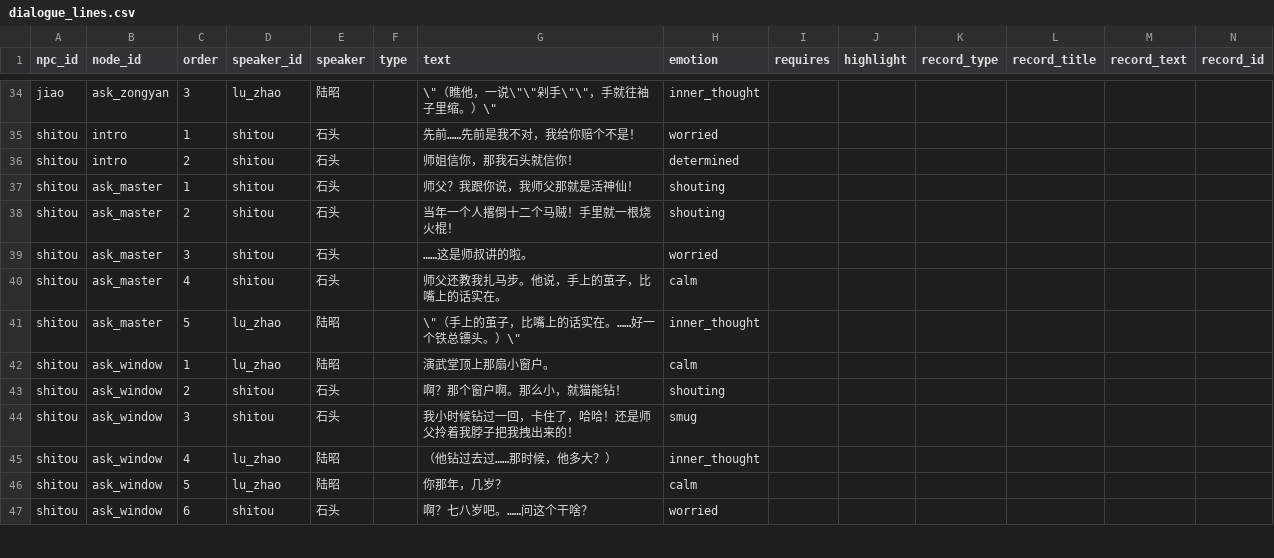
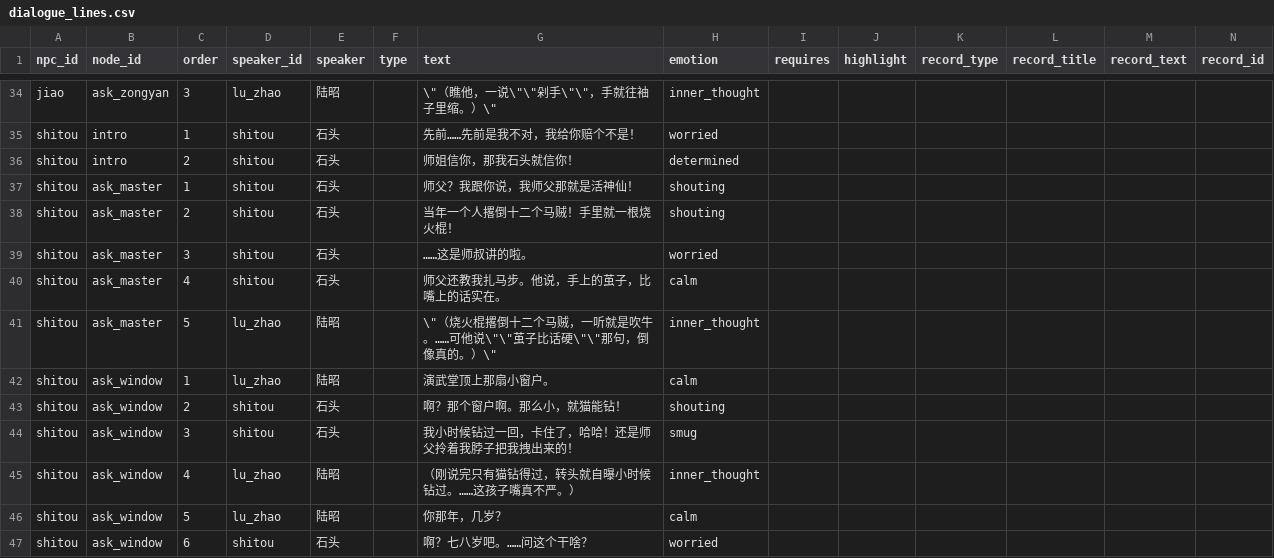
Before and after one commit to JimmyTheGit23/DetectiveSandbox, a CSV file: detective/data/case_tables/prologue_ferry/dialogue_lines.csv, drawn as a sheet; only a part is shown, gaps mark what is left out; the diff covers the shown part only.

Commit message:
polish(prologue): 陆昭独白改成巧舟式吐槽——让玩家会心一笑
上一版只是把分析换成了吐槽语气词（不对为什么/狡猾/果然），句句还在推案情。这版真正让陆昭对荒诞处境产生活人反应：

- 被冤后的自嘲：好嘛我这还蒙着呢罪名先给我安排明白/我这差事办得可真体面
- 捡着活路的调侃：我俩还在官道上挨冻呢……得这下我有救了
- 对石头跑火车的吐槽：烧火棍撂倒十二个马贼一听就是吹牛/刚说完只有猫能钻转头自曝钻过嘴真不严/让这孩子盯人他先脸红脖子粗
- 对焦先生怂样的皮：什么眼神不好分明是不敢看怕看出事来
- 对狗不理的调侃：一只猫都能吵半宿人闯进来狗倒睡得香
- 推理独白保留必要，情感点（两碗茶/凌瑶怕）不动

列数复验一致、独白 inner_thought 标记零遗漏

```diff
--- a/detective/data/case_tables/prologue_ferry/dialogue_lines.csv
+++ b/detective/data/case_tables/prologue_ferry/dialogue_lines.csv
@@ -40,3 +40,3 @@ shitou,ask_master,3,shitou,石头,,……这是师叔讲的啦。,worried,,,,,,
 shitou,ask_master,4,shitou,石头,,师父还教我扎马步。他说，手上的茧子，比嘴上的话实在。,calm,,,,,,
-shitou,ask_master,5,lu_zhao,陆昭,,\"（手上的茧子，比嘴上的话实在。……好一个铁总镖头。）\",inner_thought,,,,,,
+shitou,ask_master,5,lu_zhao,陆昭,,\"（烧火棍撂倒十二个马贼，一听就是吹牛。……可他说\"\"茧子比话硬\"\"那句，倒像真的。）\",inner_thought,,,,,,
 shitou,ask_window,1,lu_zhao,陆昭,,演武堂顶上那扇小窗户。,calm,,,,,,
@@ -44,3 +44,3 @@ shitou,ask_window,2,shitou,石头,,啊？那个窗户啊。那么小，就猫能
 shitou,ask_window,3,shitou,石头,,我小时候钻过一回，卡住了，哈哈！还是师父拎着我脖子把我拽出来的！,smug,,,,,,
-shitou,ask_window,4,lu_zhao,陆昭,,（他钻过去过……那时候，他多大？）,inner_thought,,,,,,
+shitou,ask_window,4,lu_zhao,陆昭,,（刚说完只有猫钻得过，转头就自曝小时候钻过。……这孩子嘴真不严。）,inner_thought,,,,,,
 shitou,ask_window,5,lu_zhao,陆昭,,你那年，几岁？,calm,,,,,,
```
Also changed, not shown: 7 edited cells elsewhere in this file, detective/data/case_tables/prologue_ferry/day_event_lines.csv.
